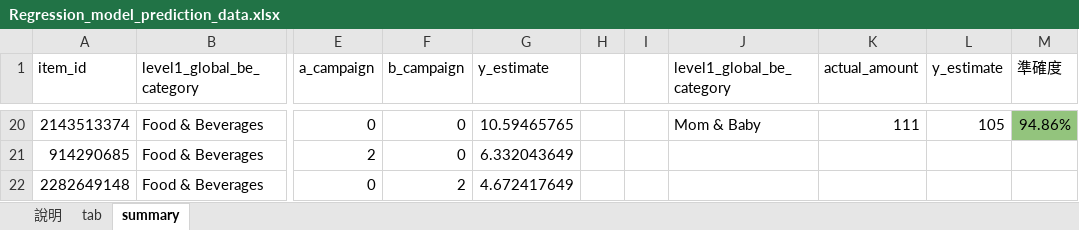
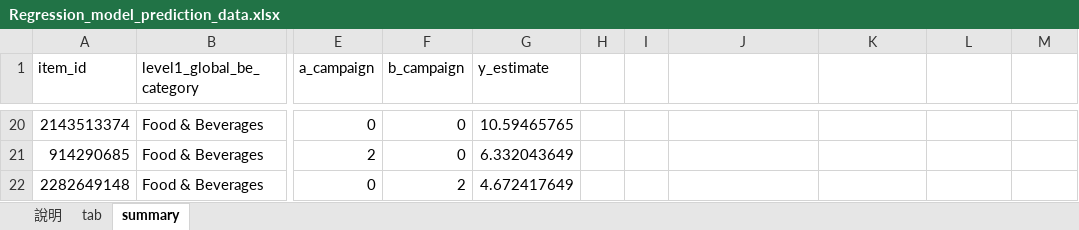
Before and after one commit to yoshisen/data-science-example, an Excel workbook: 販売予測/Regression_model_prediction_data.xlsx, sheet summary, drawn as a sheet; only a part is shown, gaps mark what is left out; values as stored, in another font and other column widths than the file's, no borders; the diff covers the shown part only; the diff names each change by its address in the sheet, - before the commit and + after, or states it on an @@ line.

```diff
--- a/販売予測/Regression_model_prediction_data.xlsx (sheet summary)
+++ b/販売予測/Regression_model_prediction_data.xlsx (sheet summary)
-J1: level1_global_be_category
+J1: (empty)
-K1: actual_amount
+K1: (empty)
-L1: y_estimate
+L1: (empty)
-M1: 準確度
+M1: (empty)
-J20: Mom & Baby
+J20: (empty)
-K20: 111
+K20: (empty)
-L20: 105
+L20: (empty)
-M20 fill: #93C47D
+M20 fill: none
-M20: 94.86%
+M20: (empty)
```
Also changed, not shown: 64 edited cells and cell formats elsewhere in this sheet, 1 other file.
